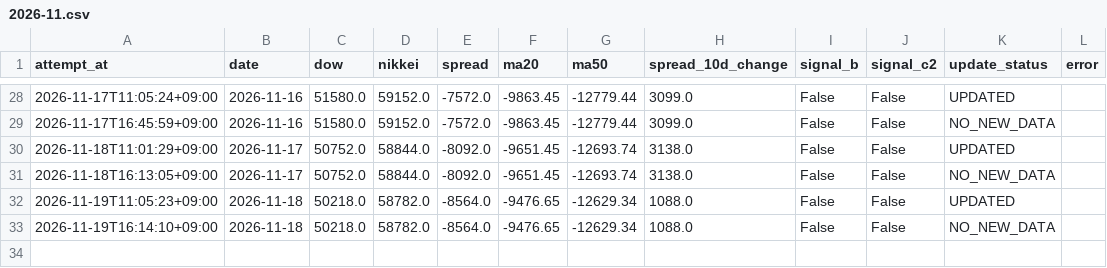
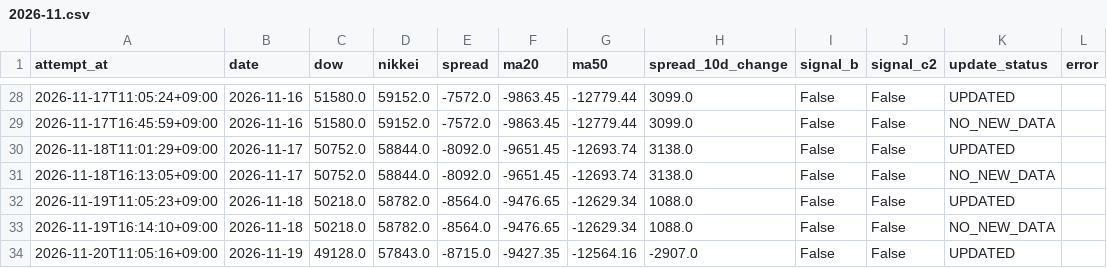
Before and after one commit to tttcoix777-cmd/spread-dashboard, a CSV file: auto_update/logs/2026-11.csv, drawn as a sheet; only a part is shown, gaps mark what is left out; the diff names each change by its address in the sheet, - before the commit and + after, or states it on an @@ line.

Commit message:
Update TFX data and status

```diff
--- a/auto_update/logs/2026-11.csv
+++ b/auto_update/logs/2026-11.csv
+row 34: 2026-11-20T11:05:16+09:00 | 2026-11-19 | 49128.0 | 57843.0 | -8715.0 | -9427.35 | -12564.16 | -2907.0 | False | False | UPDATED
```
Also changed, not shown: auto_update/data/prices.csv, auto_update/data/signals.csv, 15 other files.
